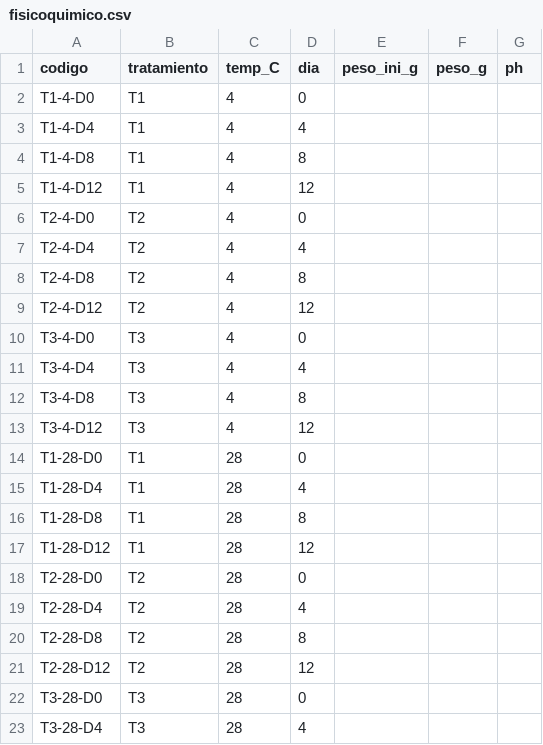
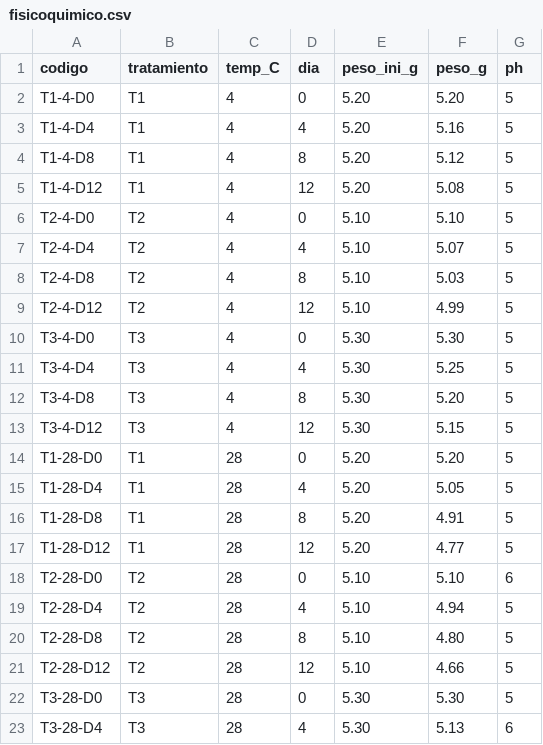
Before and after one commit to lyabarquero18-stack/analisis-snack-nopal, a CSV file: datos/fisicoquimico.csv, drawn as a sheet; only a part is shown; the diff covers the shown part only.

Commit message:
Update fisicoquimico.csv

```diff
--- a/datos/fisicoquimico.csv
+++ b/datos/fisicoquimico.csv
@@ -1,23 +1,23 @@
 codigo,tratamiento,temp_C,dia,peso_ini_g,peso_g,ph
-T1-4-D0,T1,4,0,,,
-T1-4-D4,T1,4,4,,,
-T1-4-D8,T1,4,8,,,
-T1-4-D12,T1,4,12,,,
-T2-4-D0,T2,4,0,,,
-T2-4-D4,T2,4,4,,,
-T2-4-D8,T2,4,8,,,
-T2-4-D12,T2,4,12,,,
-T3-4-D0,T3,4,0,,,
-T3-4-D4,T3,4,4,,,
-T3-4-D8,T3,4,8,,,
-T3-4-D12,T3,4,12,,,
-T1-28-D0,T1,28,0,,,
-T1-28-D4,T1,28,4,,,
-T1-28-D8,T1,28,8,,,
-T1-28-D12,T1,28,12,,,
-T2-28-D0,T2,28,0,,,
-T2-28-D4,T2,28,4,,,
-T2-28-D8,T2,28,8,,,
-T2-28-D12,T2,28,12,,,
-T3-28-D0,T3,28,0,,,
-T3-28-D4,T3,28,4,,,
+T1-4-D0,T1,4,0,5.20,5.20,5
+T1-4-D4,T1,4,4,5.20,5.16,5
+T1-4-D8,T1,4,8,5.20,5.12	,5
+T1-4-D12,T1,4,12,5.20,5.08,5
+T2-4-D0,T2,4,0,5.10,5.10,5
+T2-4-D4,T2,4,4,5.10,5.07,5
+T2-4-D8,T2,4,8,5.10,5.03,5
+T2-4-D12,T2,4,12,5.10,4.99,5
+T3-4-D0,T3,4,0,5.30,5.30,5
+T3-4-D4,T3,4,4,5.30,5.25,5
+T3-4-D8,T3,4,8,5.30,5.20,5
+T3-4-D12,T3,4,12,5.30,5.15,5
+T1-28-D0,T1,28,0,5.20,5.20,5
+T1-28-D4,T1,28,4,5.20,5.05,5
+T1-28-D8,T1,28,8,5.20,4.91,5
+T1-28-D12,T1,28,12,5.20,4.77,5
+T2-28-D0,T2,28,0,5.10,5.10,6
+T2-28-D4,T2,28,4,5.10,4.94,5
+T2-28-D8,T2,28,8,5.10,4.80,5
+T2-28-D12,T2,28,12,5.10,4.66,5
+T3-28-D0,T3,28,0,5.30,5.30,5
+T3-28-D4,T3,28,4,5.30,5.13,6
```
Also changed, not shown: 6 edited cells elsewhere in this file.
